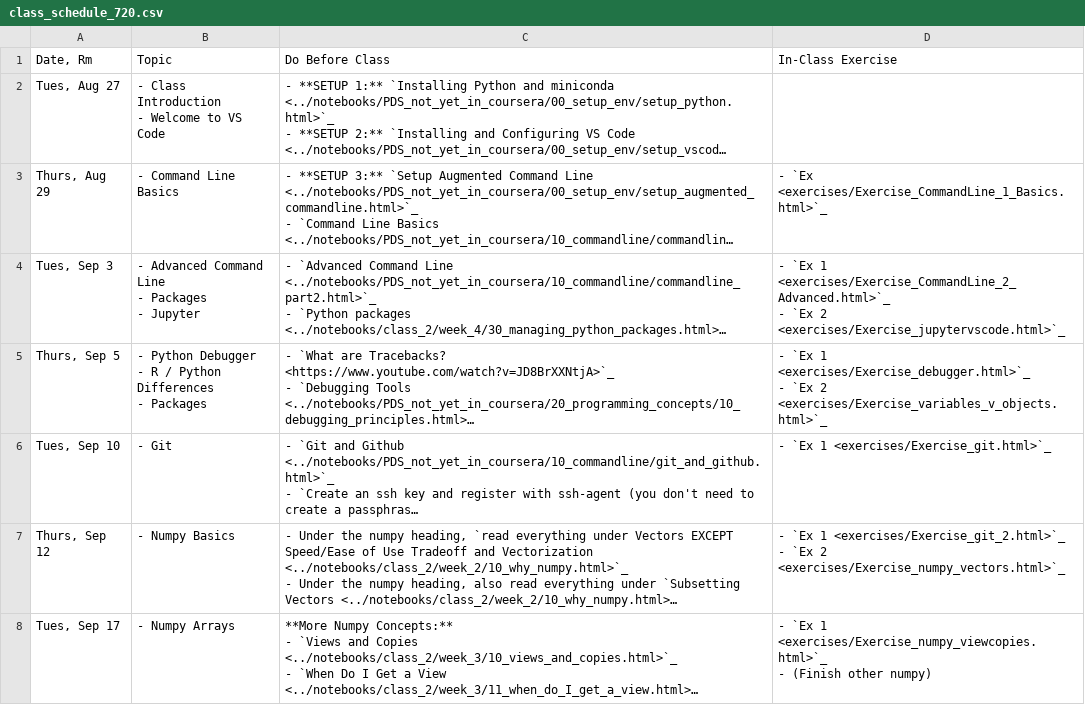
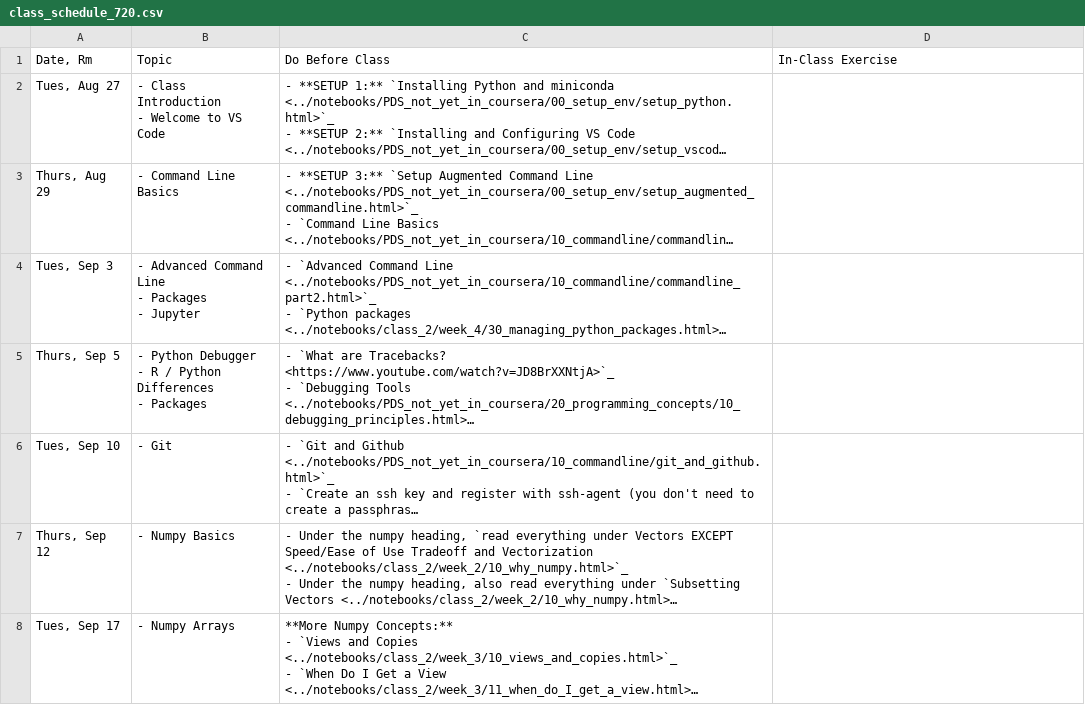
Before and after one commit to nickeubank/practicaldatascience_book, a CSV file: ids720_specific/class_schedule_720.csv, drawn as a sheet; only a part is shown; long unchanged cells end in …; ↵ is a line break in a cell; the diff covers the shown part only; the diff names each change by its address in the sheet, - before the commit and + after, or states it on an @@ line.

Commit message:
update schedule without ex

```diff
--- a/ids720_specific/class_schedule_720.csv
+++ b/ids720_specific/class_schedule_720.csv
-D3: - `Ex <exercises/Exercise_CommandLine_1_Basics.html>`_
+D3: (empty)
-D4: - `Ex 1 <exercises/Exercise_CommandLine_2_Advanced.html>`_ ↵ - `Ex 2 <exercises/Exercise_jupytervscode.html>`_
+D4: (empty)
-D5: - `Ex 1 <exercises/Exercise_debugger.html>`_ ↵ - `Ex 2 <exercises/Exercise_variables_v_objects.html>`_
+D5: (empty)
-D6: - `Ex 1 <exercises/Exercise_git.html>`_
+D6: (empty)
-D7: - `Ex 1 <exercises/Exercise_git_2.html>`_ ↵ - `Ex 2 <exercises/Exercise_numpy_vectors.html>`_
+D7: (empty)
-D8: - `Ex 1 <exercises/Exercise_numpy_viewcopies.html>`_ ↵ - (Finish other numpy)
+D8: (empty)
```
Also changed, not shown: 15 edited cells elsewhere in this file, 10 other files.
